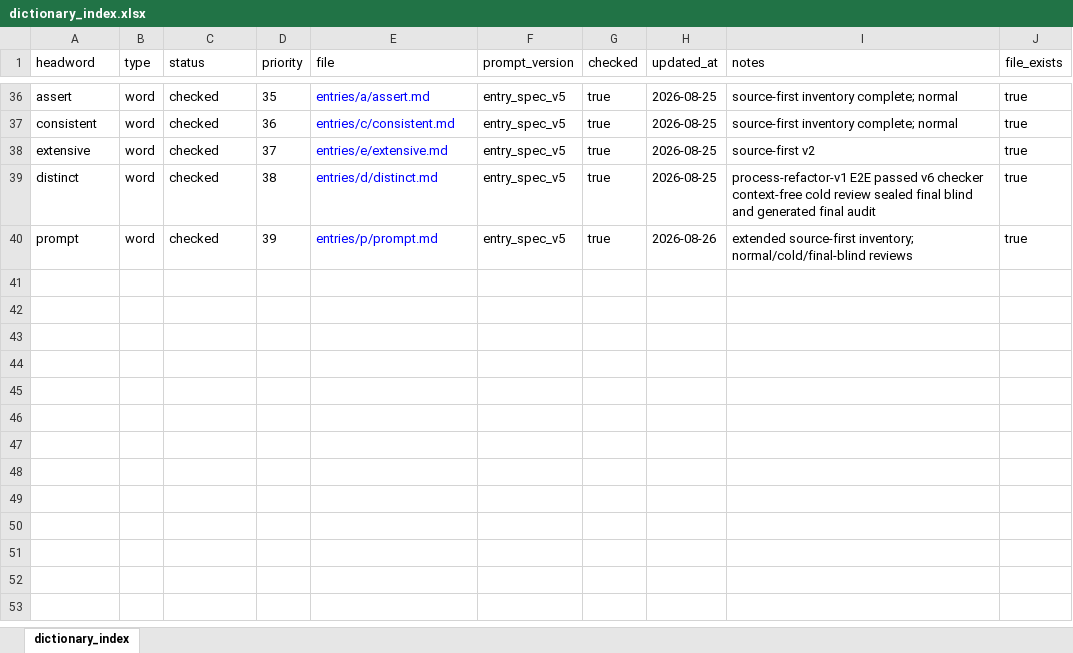
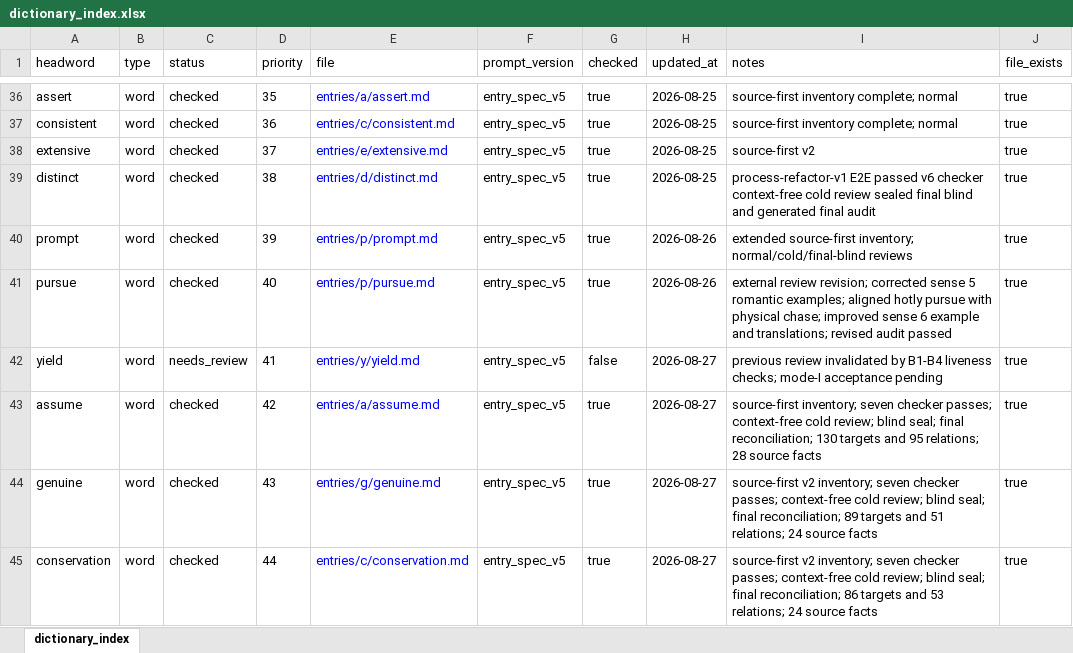
Before and after one commit to Kyapya/english-dictionary, an Excel workbook: exports/dictionary_index.xlsx, sheet dictionary_index, drawn as a sheet; only a part is shown, gaps mark what is left out; values as stored, in another font and other column widths than the file's, no borders; the diff names each change by its address in the sheet, - before the commit and + after, or states it on an @@ line.

Commit message:
chore: finalize conservation audit status and exports

```diff
--- a/exports/dictionary_index.xlsx (sheet dictionary_index)
+++ b/exports/dictionary_index.xlsx (sheet dictionary_index)
+row 41: pursue | word | checked | 40 | entries/p/pursue.md | entry_spec_v5 | true | 2026-08-26 | external review revision; corrected sense 5 romantic examples; aligned hotly pursue with physical chase; improved sense 6 example and translations; revised audit passed | true
+row 42: yield | word | needs_review | 41 | entries/y/yield.md | entry_spec_v5 | false | 2026-08-27 | previous review invalidated by B1-B4 liveness checks; mode-I acceptance pending | true
+row 43: assume | word | checked | 42 | entries/a/assume.md | entry_spec_v5 | true | 2026-08-27 | source-first inventory; seven checker passes; context-free cold review; blind seal; final reconciliation; 130 targets and 95 relations; 28 source facts | true
+row 44: genuine | word | checked | 43 | entries/g/genuine.md | entry_spec_v5 | true | 2026-08-27 | source-first v2 inventory; seven checker passes; context-free cold review; blind seal; final reconciliation; 89 targets and 51 relations; 24 source facts | true
+row 45: conservation | word | checked | 44 | entries/c/conservation.md | entry_spec_v5 | true | 2026-08-27 | source-first v2 inventory; seven checker passes; context-free cold review; blind seal; final reconciliation; 86 targets and 53 relations; 24 source facts | true
```
Also changed, not shown: 11 other files.
